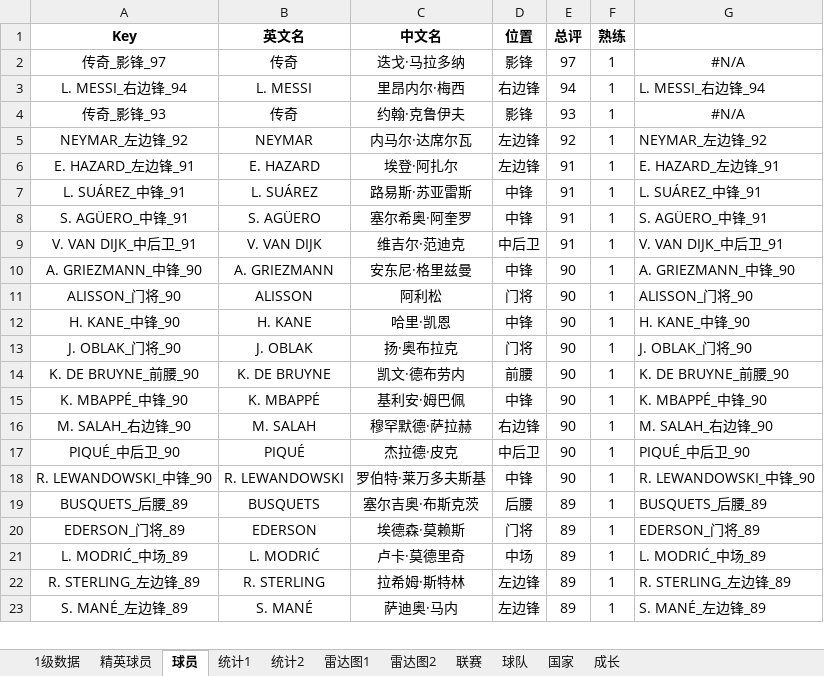
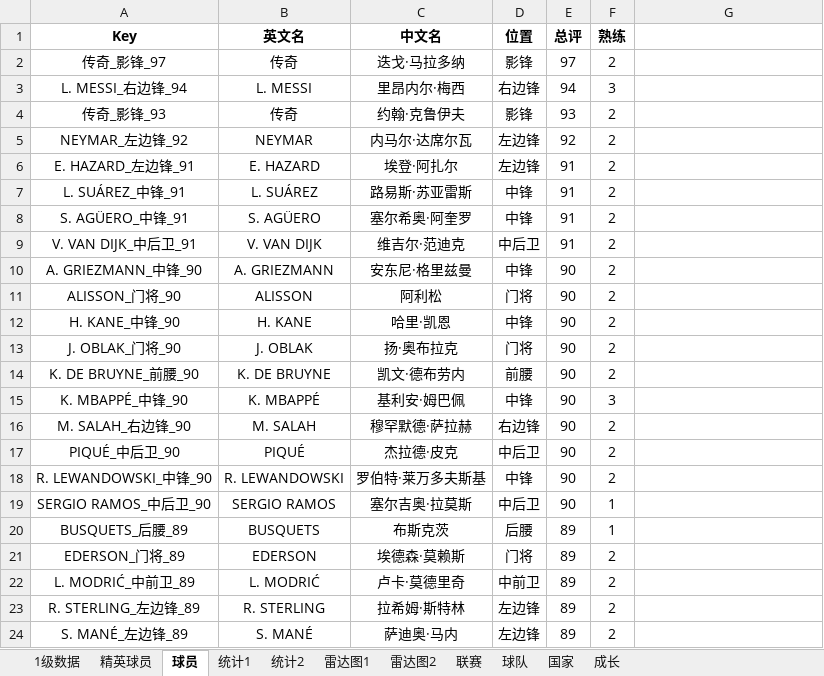
Before and after one commit to g4seek/pes2020, an Excel workbook: 实况足球2020.xlsx, sheet 球员, drawn as a sheet; only a part is shown; values as stored, in another font and other column widths than the file's, no borders; addresses are those after the commit; the diff covers the shown part only; the diff names each change by its address in the sheet, - before the commit and + after, or states it on an @@ line.

```diff
--- a/实况足球2020.xlsx (sheet 球员)
+++ b/实况足球2020.xlsx (sheet 球员)
-F2 (熟练): 1
+F2 (熟练): 2
-G2: #N/A
+G2: (empty)
-F3 (熟练): 1
+F3 (熟练): 3
-G3: L. MESSI_右边锋_94
+G3: (empty)
-F4:F14 (熟练): 1
+F4:F14 (熟练): 2
-G4: #N/A
+G4: (empty)
-G5: NEYMAR_左边锋_92
+G5: (empty)
-G6: E. HAZARD_左边锋_91
+G6: (empty)
-G7: L. SUÁREZ_中锋_91
+G7: (empty)
-G8: S. AGÜERO_中锋_91
+G8: (empty)
-G9: V. VAN DIJK_中后卫_91
+G9: (empty)
-G10: A. GRIEZMANN_中锋_90
+G10: (empty)
-G11: ALISSON_门将_90
+G11: (empty)
-G12: H. KANE_中锋_90
+G12: (empty)
-G13: J. OBLAK_门将_90
+G13: (empty)
-G14: K. DE BRUYNE_前腰_90
+G14: (empty)
-F15 (熟练): 1
+F15 (熟练): 3
-G15: K. MBAPPÉ_中锋_90
+G15: (empty)
-F16:F18 (熟练): 1
+F16:F18 (熟练): 2
-G16: M. SALAH_右边锋_90
+G16: (empty)
-G17: PIQUÉ_中后卫_90
+G17: (empty)
-G18: R. LEWANDOWSKI_中锋_90
+G18: (empty)
+row 19: SERGIO RAMOS_中后卫_90 | SERGIO RAMOS | 塞尔吉奥·拉莫斯 | 中后卫 | 90 | 1
-C20 (中文名): 塞尔吉奥·布斯克茨
+C20 (中文名): 布斯克茨
-G20: BUSQUETS_后腰_89
+G20: (empty)
-F21:F24 (熟练): 1
+F21:F24 (熟练): 2
-G21: EDERSON_门将_89
+G21: (empty)
-A22 (Key): L. MODRIĆ_中场_89
+A22 (Key): L. MODRIĆ_中前卫_89
-D22 (位置): 中场
+D22 (位置): 中前卫
-G22: L. MODRIĆ_中场_89
+G22: (empty)
-G23: R. STERLING_左边锋_89
+G23: (empty)
-G24: S. MANÉ_左边锋_89
+G24: (empty)
```
Also changed, not shown: 14 added rows, 80 removed rows and 797 edited cells elsewhere in this sheet, sheet 雷达图1, sheet 1级数据, sheet 统计1, sheet 统计2, sheet 精英球员, sheet 雷达图2, formulas that keep their value, 2 other files.
